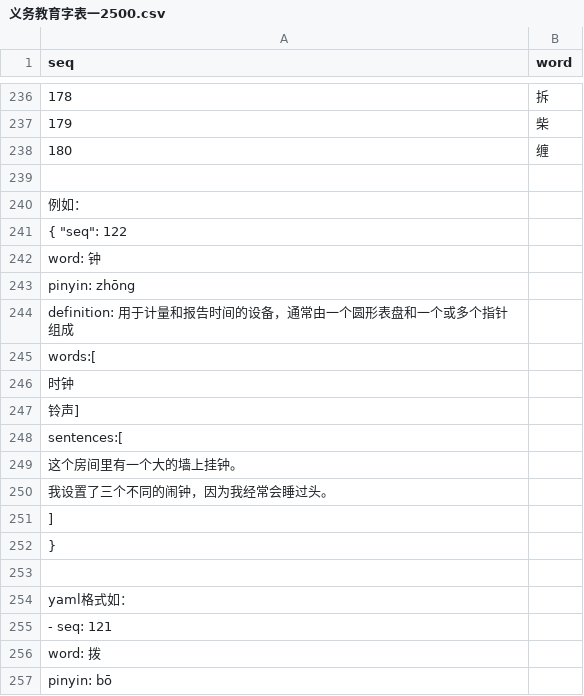
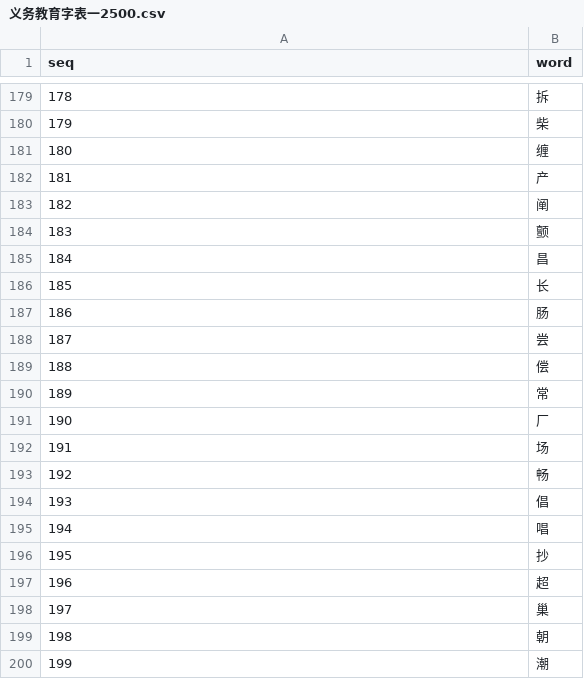
Before and after one commit to moreadgroup/moread-cloud-data, a CSV file: src/main/resources/chinese/hzc/义务教育字表一2500.csv, drawn as a sheet; only a part is shown, gaps mark what is left out; the shorter side is filled out with more unchanged rows; removed rows and columns are numbered as before the commit, all else as after; the diff covers the shown part only; the diff names each change by its address in the sheet, - before the commit and + after, or states it on an @@ line.

```diff
--- a/src/main/resources/chinese/hzc/义务教育字表一2500.csv
+++ b/src/main/resources/chinese/hzc/义务教育字表一2500.csv
-row 239: (empty)
-row 240: 例如：
-row 241: { "seq": 122
-row 242: word: 钟
-row 243: pinyin: zhōng
-row 244: definition: 用于计量和报告时间的设备，通常由一个圆形表盘和一个或多个指针组成
-row 245: words:[
-row 246: 时钟
-row 247: 铃声]
-row 248: sentences:[
-row 249: 这个房间里有一个大的墙上挂钟。
-row 250: 我设置了三个不同的闹钟，因为我经常会睡过头。
-row 251: ]
-row 252: }
-row 253: (empty)
-row 254: yaml格式如：
-row 255: - seq: 121
-row 256: word: 拨
-row 257: pinyin: bō
```
Also changed, not shown: 75 removed rows and 2 edited cells elsewhere in this file, 53 other files.
